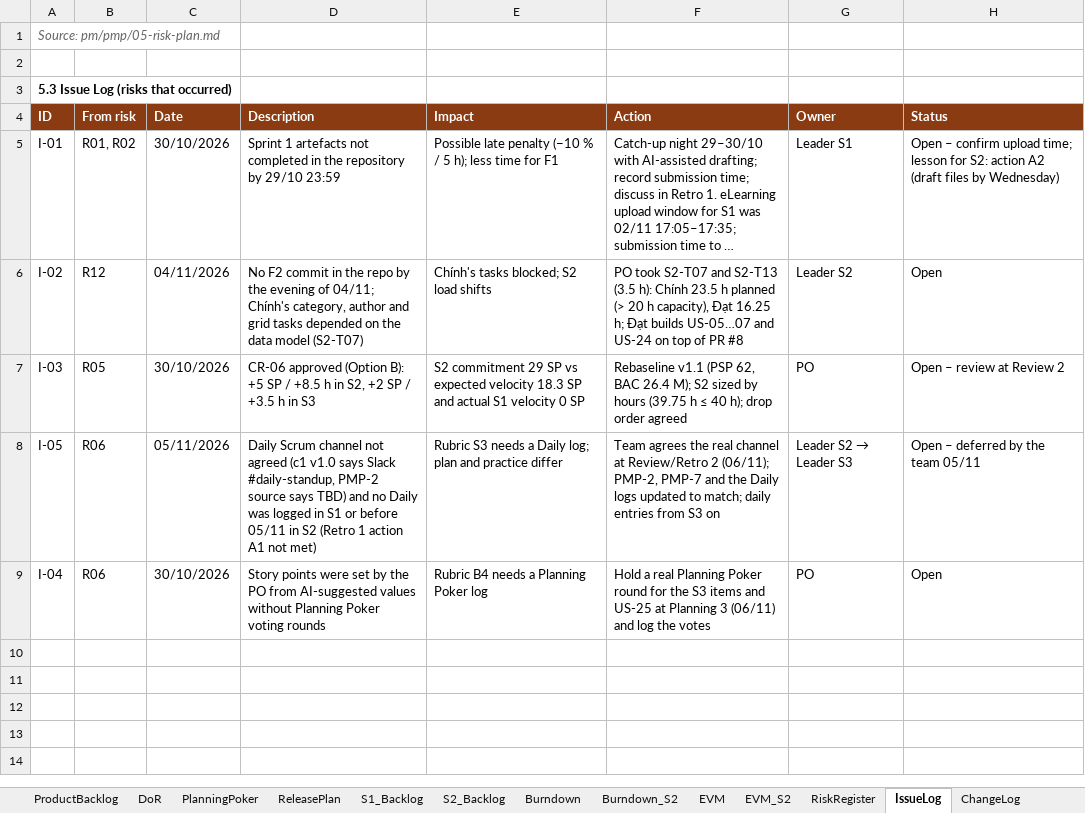
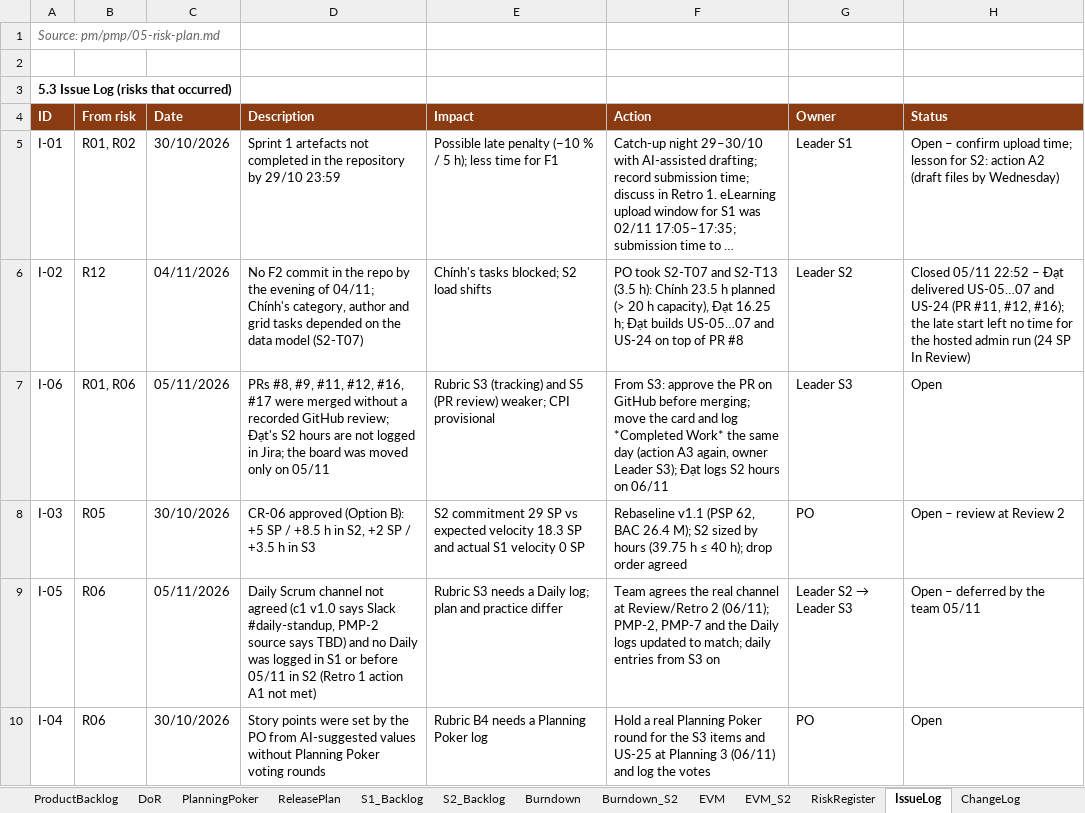
Before and after one commit to Tdat10052499/E-Commercial-Book-Store, an Excel workbook: deliverables/S2/HK261_SPM_FP_Team6_c2_SprintBacklog_S2.xlsx, sheet IssueLog, drawn as a sheet; long unchanged cells end in …; values as stored, in another font and other column widths than the file's, no borders; the diff names each change by its address in the sheet, - before the commit and + after, or states it on an @@ line.

```diff
--- a/deliverables/S2/HK261_SPM_FP_Team6_c2_SprintBacklog_S2.xlsx (sheet IssueLog)
+++ b/deliverables/S2/HK261_SPM_FP_Team6_c2_SprintBacklog_S2.xlsx (sheet IssueLog)
-H6 (Status): Open
+H6 (Status): Closed 05/11 22:52 – Đạt delivered US-05…07 and US-24 (PR #11, #12, #16); the late start left no time for the hosted admin run (24 SP In Review)
+row 7: I-06 | R01, R06 | 05/11/2026 | PRs #8, #9, #11, #12, #16, #17 were merged without a recorded GitHub review; Đạt's S2 hours are not logged in Jira; the board was moved only on 05/11 | Rubric S3 (tracking) and S5 (PR review) weaker; CPI provisional | From S3: approve the PR on GitHub before merging; move the card and log *Completed Work* the same day (action A3 again, owner Leader S3); Đạt logs S2 hours on 06/11 | Leader S3 | Open
```
Also changed, not shown: sheet TestCases_F2F3, sheet S2_Backlog, sheet WeeklyStatus_S2, sheet ChangeLog, sheet RiskRegister, sheet Burndown_S2, 1 more sheet, charts or pictures, 5 other files.
